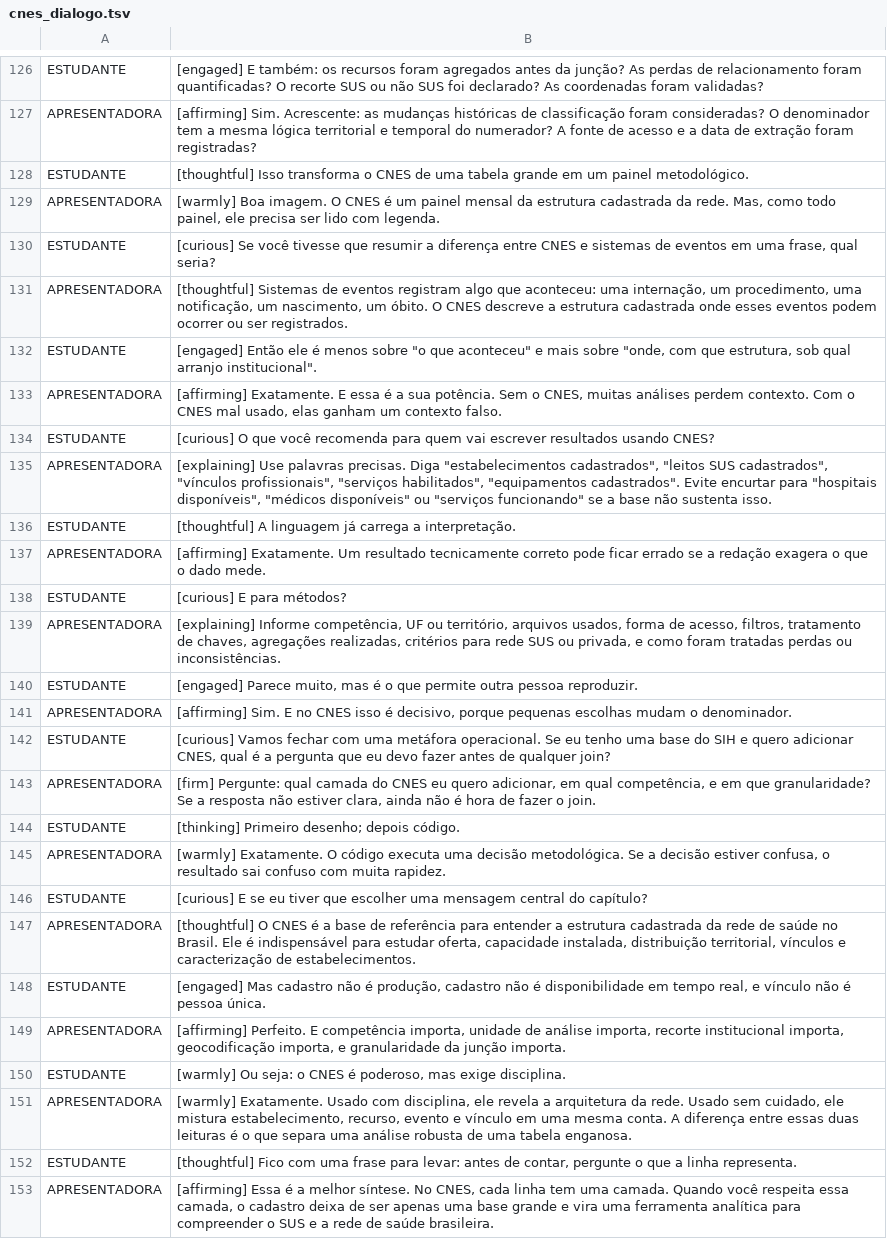
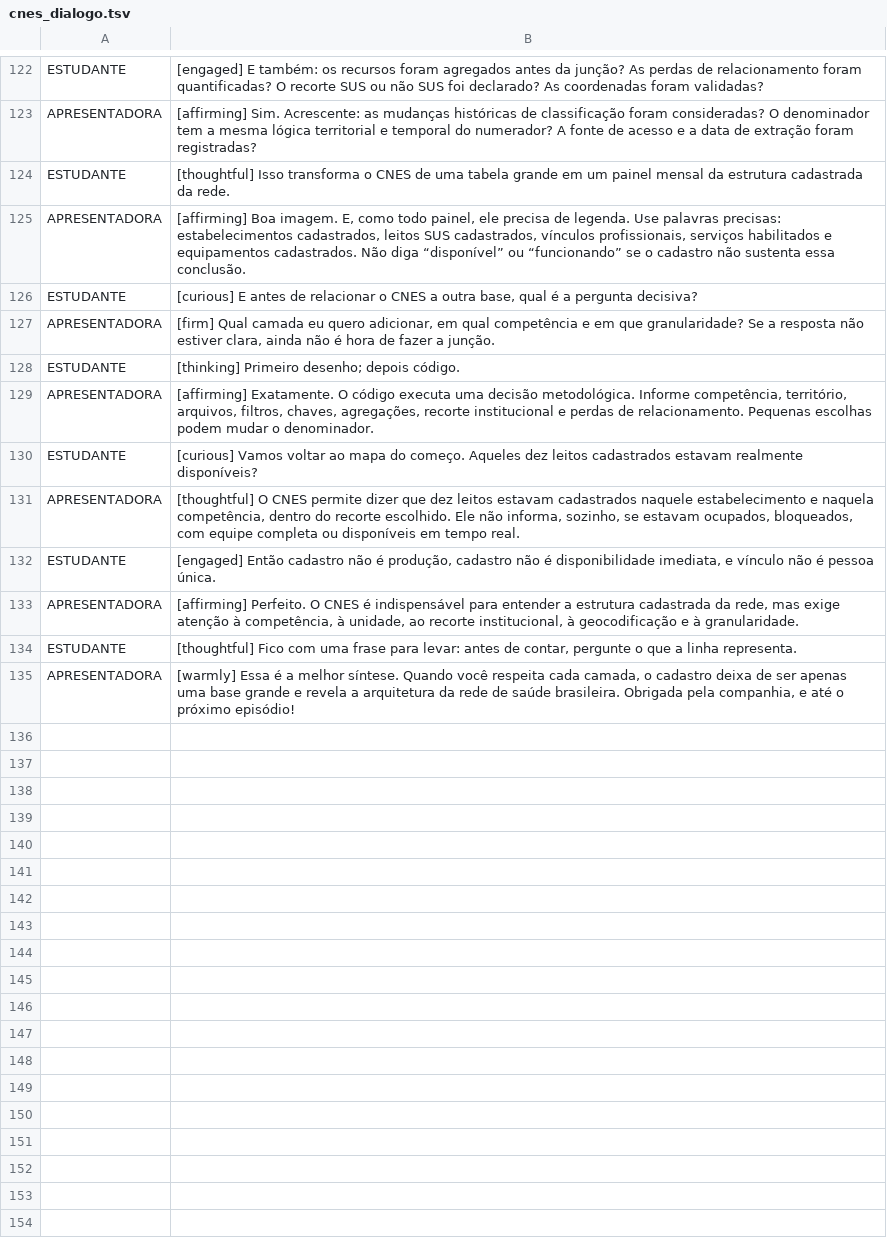
Before and after one commit to rfsaldanha/sis, a TSV file: podcast/cnes_dialogo.tsv, drawn as a sheet; only a part is shown, gaps mark what is left out; removed rows and columns are numbered as before the commit, all else as after; the diff covers the shown part only; the diff names each change by its address in the sheet, - before the commit and + after, or states it on an @@ line.

```diff
--- a/podcast/cnes_dialogo.tsv
+++ b/podcast/cnes_dialogo.tsv
-B124: …um painel metodológico.
+B124: …um painel mensal da estrutura cadastrada da rede.
-row 129: APRESENTADORA | [warmly] Boa imagem. O CNES é um painel mensal da estrutura cadastrada da rede. Mas, como todo painel, ele precisa ser lido com legenda.
-row 130: ESTUDANTE | [curious] Se você tivesse que resumir a diferença entre CNES e sistemas de eventos em uma frase, qual seria?
-row 131: APRESENTADORA | [thoughtful] Sistemas de eventos registram algo que aconteceu: uma internação, um procedimento, uma notificação, um nascimento, um óbito. O CNES descreve a estrutura cadastrada onde esses eventos podem ocorrer ou ser registrados.
-row 132: ESTUDANTE | [engaged] Então ele é menos sobre "o que aconteceu" e mais sobre "onde, com que estrutura, sob qual arranjo institucional".
-row 133: APRESENTADORA | [affirming] Exatamente. E essa é a sua potência. Sem o CNES, muitas análises perdem contexto. Com o CNES mal usado, elas ganham um contexto falso.
-row 134: ESTUDANTE | [curious] O que você recomenda para quem vai escrever resultados usando CNES?
-row 135: APRESENTADORA | [explaining] Use palavras precisas. Diga "estabelecimentos cadastrados", "leitos SUS cadastrados", "vínculos profissionais", "serviços habilitados", "equipamentos cadastrados". Evite encurtar para "hospitais disponíveis", "médicos disponíveis" ou "serviços funcionando" se a base não sustenta isso.
-row 136: ESTUDANTE | [thoughtful] A linguagem já carrega a interpretação.
-B125: [affirming] Exatamente. Um resultado tecnicamente correto pode ficar errado se a redação exagera o que o dado mede.
+B125: [affirming] Boa imagem. E, como todo painel, ele precisa de legenda. Use palavras precisas: estabelecimentos cadastrados, leitos SUS cadastrados, vínculos profissionais, serviços habilitados e equipamentos cadastrados. Não diga “disponível” ou “funcionando” se o cadastro não sustenta essa conclusão.
-row 138: ESTUDANTE | [curious] E para métodos?
-row 139: APRESENTADORA | [explaining] Informe competência, UF ou território, arquivos usados, forma de acesso, filtros, tratamento de chaves, agregações realizadas, critérios para rede SUS ou privada, e como foram tratadas perdas ou inconsistências.
-row 140: ESTUDANTE | [engaged] Parece muito, mas é o que permite outra pessoa reproduzir.
-row 141: APRESENTADORA | [affirming] Sim. E no CNES isso é decisivo, porque pequenas escolhas mudam o denominador.
-B126: [curious] Vamos fechar com uma metáfora operacional. Se eu tenho uma base do SIH e quero adicionar CNES, qual é a pergunta que eu devo fazer antes de qualquer join?
+B126: [curious] E antes de relacionar o CNES a outra base, qual é a pergunta decisiva?
-B127: [firm] Pergunte: qual camada do CNES eu quero adicionar, em qual competência, e em que granularidade? Se a resposta não estiver clara, ainda não é hora de fazer o join.
+B127: [firm] Qual camada eu quero adicionar, em qual competência e em que granularidade? Se a resposta não estiver clara, ainda não é hora de fazer a junção.
-B129: [warmly] Exatamente. O código executa uma decisão metodológica. Se a decisão estiver confusa, o resultado sai confuso com muita rapidez.
+B129: [affirming] Exatamente. O código executa uma decisão metodológica. Informe competência, território, arquivos, filtros, chaves, agregações, recorte institucional e perdas de relacionamento. Pequenas escolhas podem mudar o denominador.
-B130: [curious] E se eu tiver que escolher uma mensagem central do capítulo?
+B130: [curious] Vamos voltar ao mapa do começo. Aqueles dez leitos cadastrados estavam realmente disponíveis?
-B131: …O CNES é a base de referência para entender a estrutura cadastrada da rede de saúde no Brasil. Ele é indispensável para estudar oferta, capacidade instalada, distribuição territorial, vínculos e caracterização de estabelecimentos.
+B131: …O CNES permite dizer que dez leitos estavam cadastrados naquele estabelecimento e naquela competência, dentro do recorte escolhido. Ele não informa, sozinho, se estavam ocupados, bloqueados, com equipe completa ou disponíveis em tempo real.
-B132: [engaged] Mas cadastro não é produção, cadastro não é disponibilidade em tempo real, e vínculo…
+B132: [engaged] Então cadastro não é produção, cadastro não é disponibilidade imediata, e vínculo…
-B133: [affirming] Perfeito. E competência importa, unidade de análise importa, recorte institucional importa, geocodificação importa, e granularidade da junção importa.
+B133: [affirming] Perfeito. O CNES é indispensável para entender a estrutura cadastrada da rede, mas exige atenção à competência, à unidade, ao recorte institucional, à geocodificação e à granularidade.
-row 150: ESTUDANTE | [warmly] Ou seja: o CNES é poderoso, mas exige disciplina.
-row 151: APRESENTADORA | [warmly] Exatamente. Usado com disciplina, ele revela a arquitetura da rede. Usado sem cuidado, ele mistura estabelecimento, recurso, evento e vínculo em uma mesma conta. A diferença entre essas duas leituras é o que separa uma análise robusta de uma tabela enganosa.
-B135: [affirming] Essa é a melhor síntese. No CNES, cada linha tem uma camada. Quando você respeita essa camada, o cadastro deixa de ser apenas uma base grande e vira uma ferramenta analítica para compreender o SUS e a rede de saúde brasileira.
+B135: [warmly] Essa é a melhor síntese. Quando você respeita cada camada, o cadastro deixa de ser apenas uma base grande e revela a arquitetura da rede de saúde brasileira. Obrigada pela companhia, e até o próximo episódio!
```
Also changed, not shown: 4 added rows, 8 removed rows and 10 edited cells elsewhere in this file, 9 other files.
